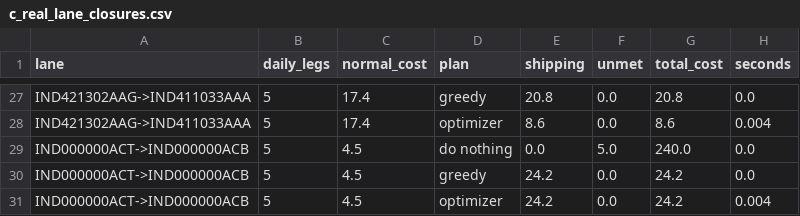
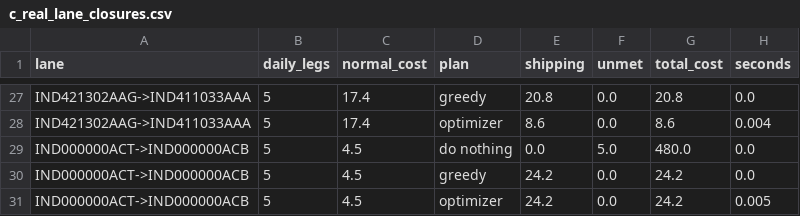
Before and after one commit to JahnaviSri23/supplyshield-, a CSV file: experiments/c_real_lane_closures.csv, drawn as a sheet; only a part is shown, gaps mark what is left out; the diff covers the shown part only.

```diff
--- a/experiments/c_real_lane_closures.csv
+++ b/experiments/c_real_lane_closures.csv
@@ -28,4 +28,4 @@ IND421302AAG->IND411033AAA,5,17.4,greedy,20.8,0.0,20.8,0.0
 IND421302AAG->IND411033AAA,5,17.4,optimizer,8.6,0.0,8.6,0.004
-IND000000ACT->IND000000ACB,5,4.5,do nothing,0.0,5.0,240.0,0.0
+IND000000ACT->IND000000ACB,5,4.5,do nothing,0.0,5.0,480.0,0.0
 IND000000ACT->IND000000ACB,5,4.5,greedy,24.2,0.0,24.2,0.0
-IND000000ACT->IND000000ACB,5,4.5,optimizer,24.2,0.0,24.2,0.004
+IND000000ACT->IND000000ACB,5,4.5,optimizer,24.2,0.0,24.2,0.005
```
Also changed, not shown: 13 edited cells elsewhere in this file, experiments/c_multiflow_closures.csv, 1 other file.
